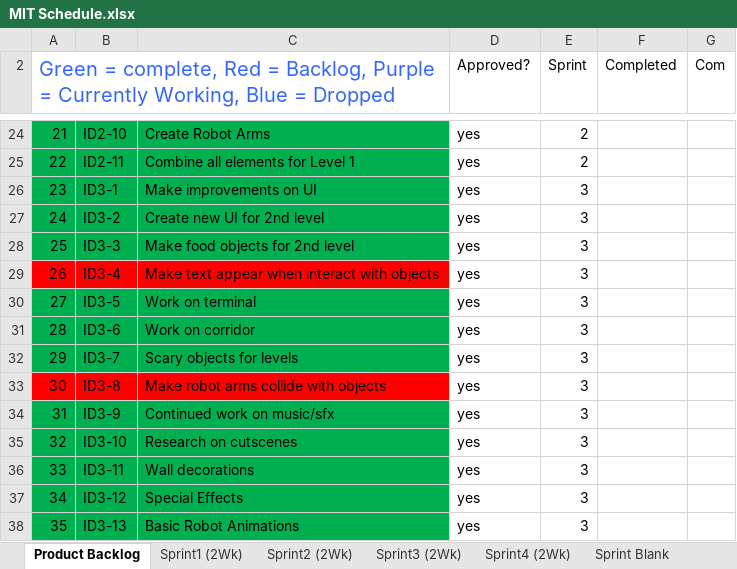
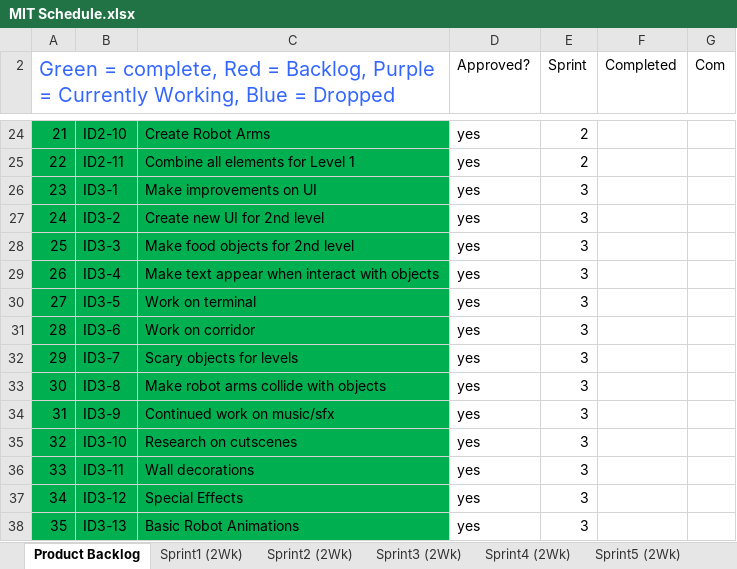
Before and after one commit to eledezma/CodeEscape, an Excel workbook: docs/MIT Schedule.xlsx, sheet Product Backlog, drawn as a sheet; only a part is shown, gaps mark what is left out; values as stored, in another font and other column widths than the file's, no borders; charts and pictures not drawn; the diff covers the shown part only; the diff names each change by its address in the sheet, - before the commit and + after, or states it on an @@ line.

```diff
--- a/docs/MIT Schedule.xlsx (sheet Product Backlog)
+++ b/docs/MIT Schedule.xlsx (sheet Product Backlog)
+sheet tab: Sprint5 (2Wk)
-A29:C29 fill: #FF0000
+A29:C29 fill: #00B050
-A33:C33 fill: #FF0000
+A33:C33 fill: #00B050
```
Also changed, not shown: 18 added rows, 9 removed rows, 1 edited cell and cell formats elsewhere in this sheet, sheet Sprint4 (2Wk), formulas that keep their value, charts or pictures, 3 other files.
